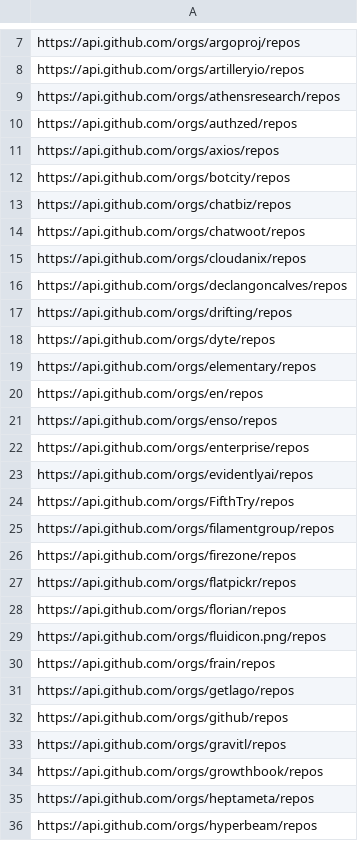
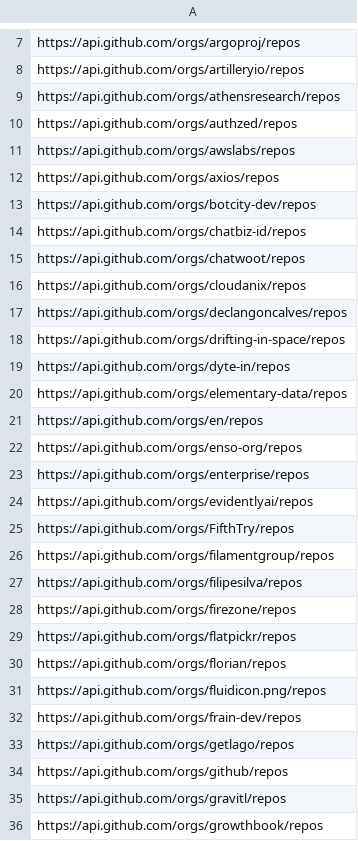
Before and after one commit to voscarmv/ycombinator_githubs, a CSV file: 03_repos.csv, drawn as a sheet; only a part is shown, gaps mark what is left out; the shorter side is filled out with more unchanged rows; the diff covers the shown part only.

```diff
--- a/03_repos.csv
+++ b/03_repos.csv
@@ -10,5 +10,6 @@ https://api.github.com/orgs/athensresearch/repos
 https://api.github.com/orgs/authzed/repos
+https://api.github.com/orgs/awslabs/repos
 https://api.github.com/orgs/axios/repos
-https://api.github.com/orgs/botcity/repos
-https://api.github.com/orgs/chatbiz/repos
+https://api.github.com/orgs/botcity-dev/repos
+https://api.github.com/orgs/chatbiz-id/repos
 https://api.github.com/orgs/chatwoot/repos
@@ -16,7 +17,7 @@ https://api.github.com/orgs/cloudanix/repos
 https://api.github.com/orgs/declangoncalves/repos
-https://api.github.com/orgs/drifting/repos
-https://api.github.com/orgs/dyte/repos
-https://api.github.com/orgs/elementary/repos
+https://api.github.com/orgs/drifting-in-space/repos
+https://api.github.com/orgs/dyte-in/repos
+https://api.github.com/orgs/elementary-data/repos
 https://api.github.com/orgs/en/repos
-https://api.github.com/orgs/enso/repos
+https://api.github.com/orgs/enso-org/repos
 https://api.github.com/orgs/enterprise/repos
@@ -25,2 +26,3 @@ https://api.github.com/orgs/FifthTry/repos
 https://api.github.com/orgs/filamentgroup/repos
+https://api.github.com/orgs/filipesilva/repos
 https://api.github.com/orgs/firezone/repos
@@ -29,3 +31,3 @@ https://api.github.com/orgs/florian/repos
 https://api.github.com/orgs/fluidicon.png/repos
-https://api.github.com/orgs/frain/repos
+https://api.github.com/orgs/frain-dev/repos
 https://api.github.com/orgs/getlago/repos
```
Also changed, not shown: 11 added rows, 1 removed row and 11 edited cells elsewhere in this file, 01_companies_githubs.csv, 02_orgs.csv, 1 other file.
